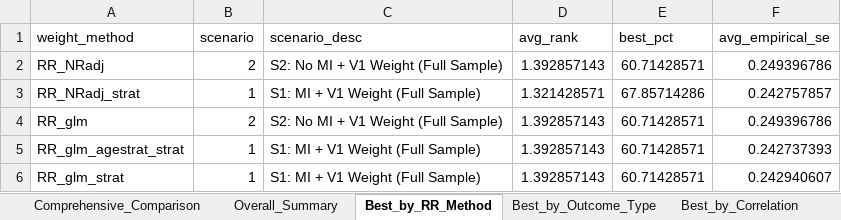
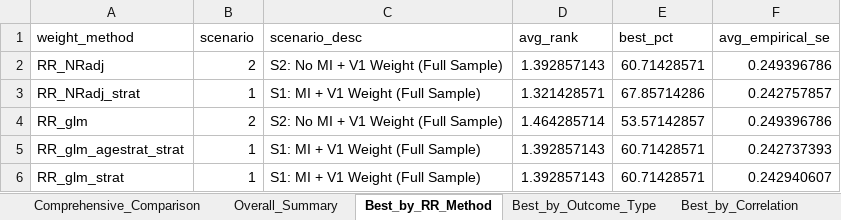
Before and after one commit to zhaobeibo/HCHS_simulation, an Excel workbook: output/Single_Comprehensive_Efficiency_Comparison.xlsx, sheet Best_by_RR_Method, drawn as a sheet; values as stored, in another font and other column widths than the file's, no borders; the diff names each change by its address in the sheet, - before the commit and + after, or states it on an @@ line.

```diff
--- a/output/Single_Comprehensive_Efficiency_Comparison.xlsx (sheet Best_by_RR_Method)
+++ b/output/Single_Comprehensive_Efficiency_Comparison.xlsx (sheet Best_by_RR_Method)
-D4 (avg_rank): 1.392857143
+D4 (avg_rank): 1.464285714
-E4 (best_pct): 60.71428571
+E4 (best_pct): 53.57142857
```
Also changed, not shown: sheet Comprehensive_Comparison, sheet Raw_Rankings_Data, sheet Overall_Summary, sheet Best_by_Correlation, sheet Best_by_Outcome_Type, output/V3_SIM_Results_Summary.xlsx, output/alex/GENMOD - GEE Results.xlsx, 6 other files.
